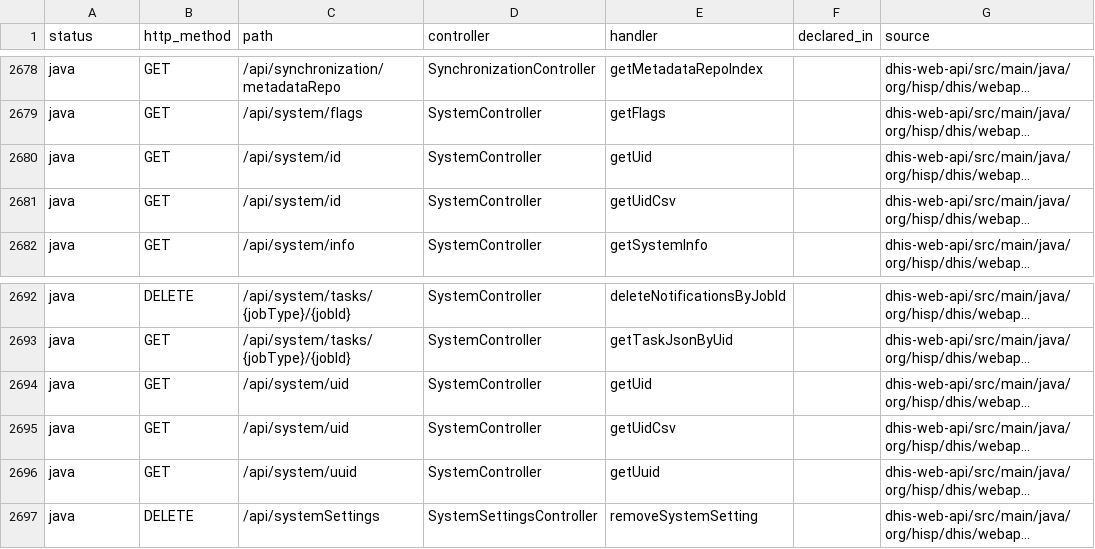
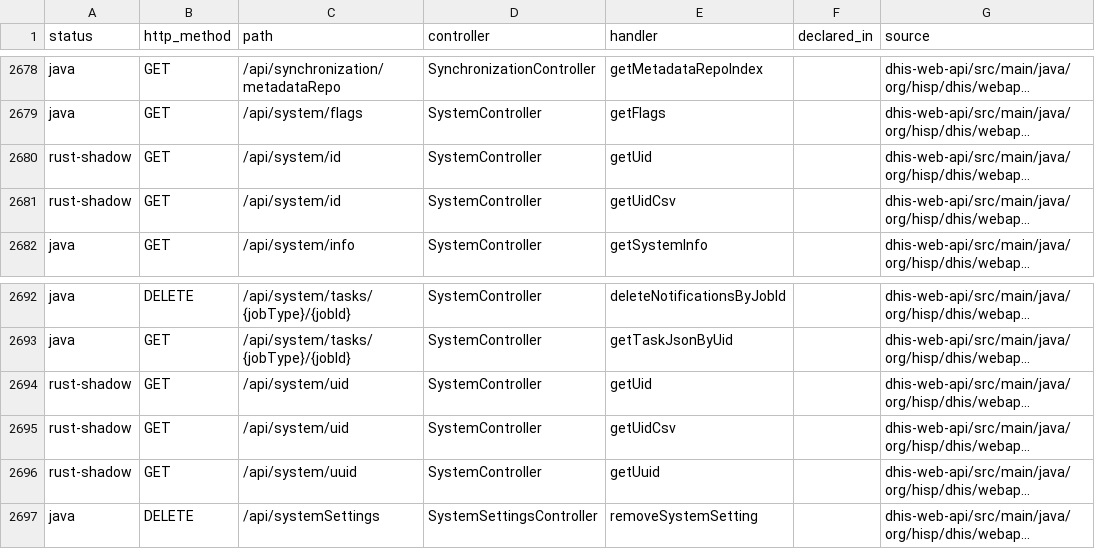
Before and after one commit to kgatman/dhis2-rs, a CSV file: docs/inventory/endpoints.csv, drawn as a sheet; only a part is shown, gaps mark what is left out; long unchanged cells end in …; the diff names each change by its address in the sheet, - before the commit and + after, or states it on an @@ line.

```diff
--- a/docs/inventory/endpoints.csv
+++ b/docs/inventory/endpoints.csv
-A2680:A2681 (status): java
+A2680:A2681 (status): rust-shadow
-A2694:A2696 (status): java
+A2694:A2696 (status): rust-shadow
```
Also changed, not shown: 6 other files.
